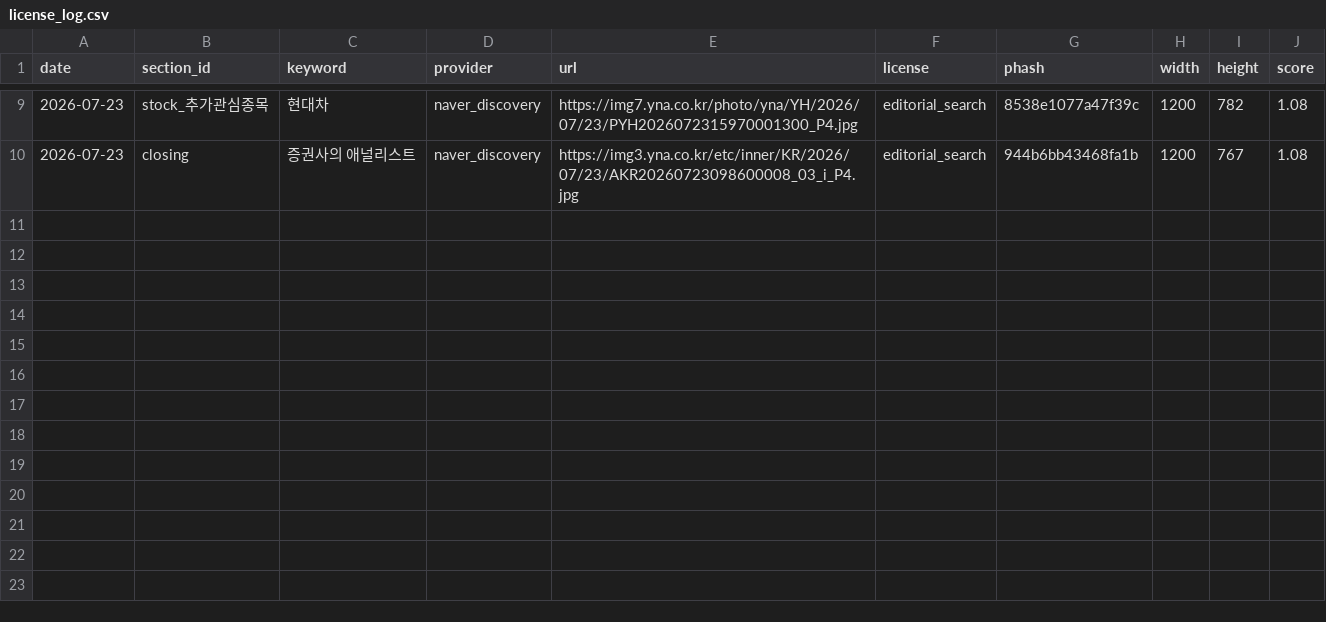
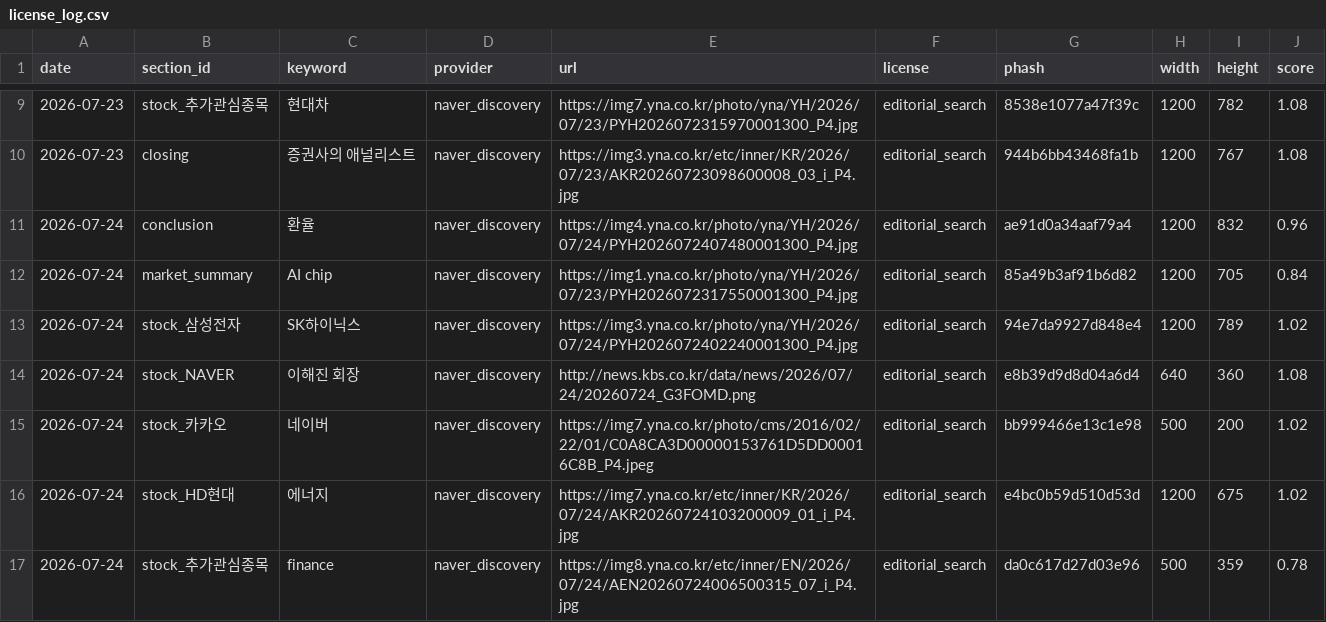
Before and after one commit to kunil-choi/stock-briefing-step1, a CSV file: data/media/license_log.csv, drawn as a sheet; only a part is shown, gaps mark what is left out.

```diff
--- a/data/media/license_log.csv
+++ b/data/media/license_log.csv
@@ -10 +10,8 @@ date,section_id,keyword,provider,url,license,phash,width,height,score
 2026-07-23,closing,증권사의 애널리스트,naver_discovery,https://img3.yna.co.kr/etc/inner/KR/2026/07/23/AKR20260723098600008_03_i_P4.jpg,editorial_search,944b6bb43468fa1b,1200,767,1.08
+2026-07-24,conclusion,환율,naver_discovery,https://img4.yna.co.kr/photo/yna/YH/2026/07/24/PYH2026072407480001300_P4.jpg,editorial_search,ae91d0a34aaf79a4,1200,832,0.96
+2026-07-24,market_summary,AI chip,naver_discovery,https://img1.yna.co.kr/photo/yna/YH/2026/07/23/PYH2026072317550001300_P4.jpg,editorial_search,85a49b3af91b6d82,1200,705,0.84
+2026-07-24,stock_삼성전자,SK하이닉스,naver_discovery,https://img3.yna.co.kr/photo/yna/YH/2026/07/24/PYH2026072402240001300_P4.jpg,editorial_search,94e7da9927d848e4,1200,789,1.02
+2026-07-24,stock_NAVER,이해진 회장,naver_discovery,http://news.kbs.co.kr/data/news/2026/07/24/20260724_G3FOMD.png,editorial_search,e8b39d9d8d04a6d4,640,360,1.08
+2026-07-24,stock_카카오,네이버,naver_discovery,https://img7.yna.co.kr/photo/cms/2016/02/22/01/C0A8CA3D00000153761D5DD00016C8B_P4.jpeg,editorial_search,bb999466e13c1e98,500,200,1.02
+2026-07-24,stock_HD현대,에너지,naver_discovery,https://img7.yna.co.kr/etc/inner/KR/2026/07/24/AKR20260724103200009_01_i_P4.jpg,editorial_search,e4bc0b59d510d53d,1200,675,1.02
+2026-07-24,stock_추가관심종목,finance,naver_discovery,https://img8.yna.co.kr/etc/inner/EN/2026/07/24/AEN20260724006500315_07_i_P4.jpg,editorial_search,da0c617d27d03e96,500,359,0.78
```
